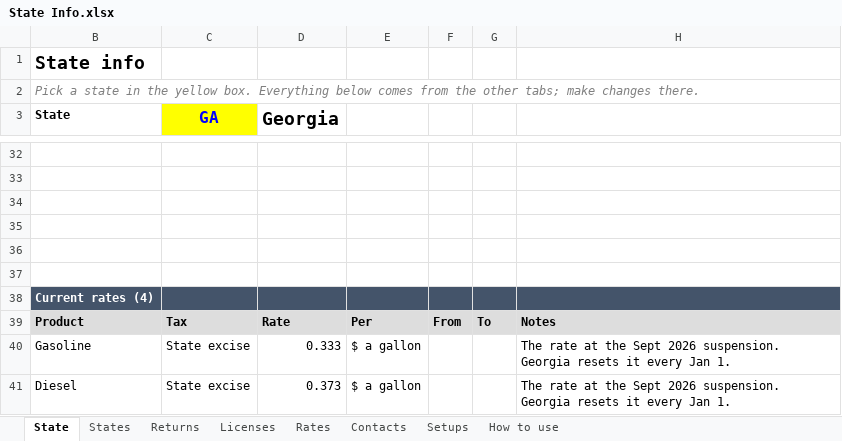
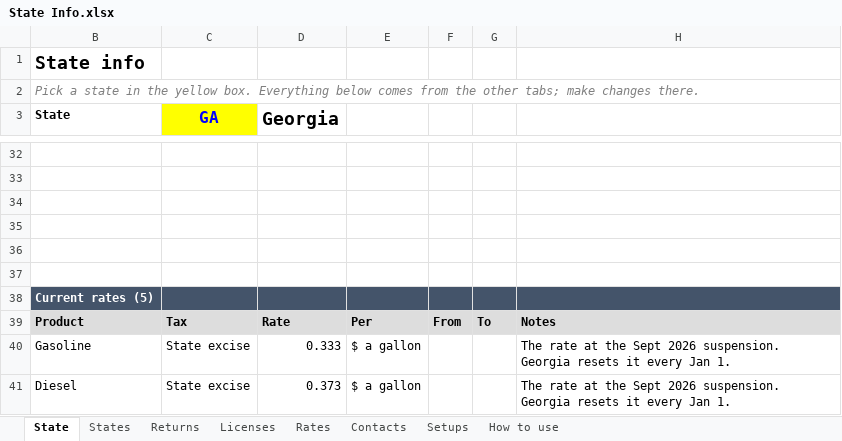
Before and after one commit to Fusemma/fuel-tax-tools, an Excel workbook: General/State info/State Info.xlsx, sheet State, drawn as a sheet; only a part is shown, gaps mark what is left out; values as stored, in another font and other column widths than the file's, no borders; the diff covers the shown part only; the diff names each change by its address in the sheet, - before the commit and + after, or states it on an @@ line.

Commit message:
State info: Georgia's Oct 6 order
The excise suspension now runs Sept 29 to Nov 5 (EO 10.06.26.01), the
dyed diesel penalty waiver is a row of its own, Oct 6 to Nov 5, and the
prepaid local price cites the July 1, 2026 bulletin.

```diff
--- a/General/State info/State Info.xlsx (sheet State)
+++ b/General/State info/State Info.xlsx (sheet State)
-B38 (State): Current rates (4)
+B38 (State): Current rates (5)
```
Also changed, not shown: 12 edited cells elsewhere in this sheet, sheet Rates, sheet Returns, sheet States, sheet Contacts, hidden cells, 5 other files.
